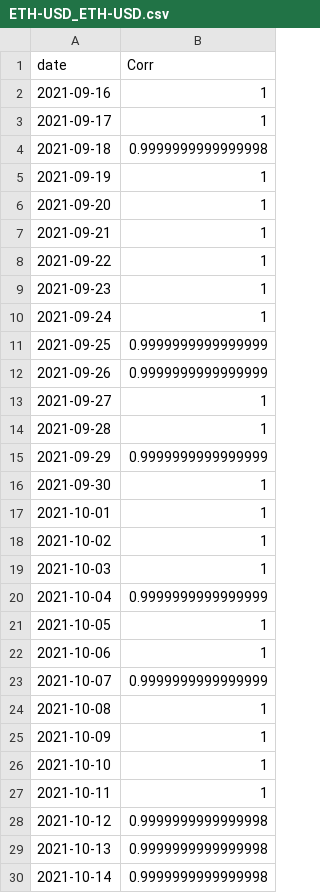
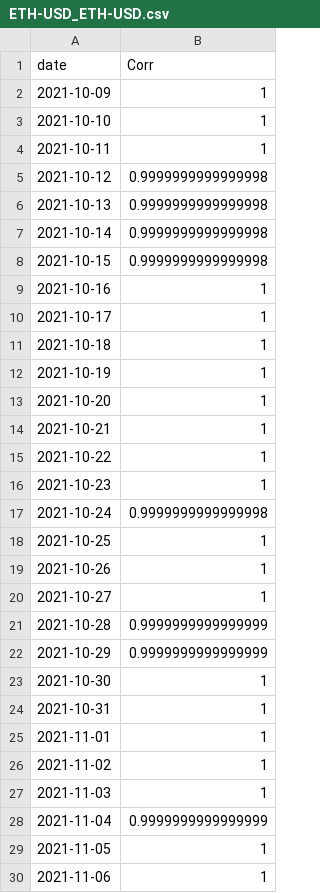
Before and after one commit to martin-sn/coin, a CSV file: RollingCorrelations/ETH-USD_ETH-USD.csv, drawn as a sheet; only a part is shown; the shorter side is filled out with more unchanged rows; the diff covers the shown part only.

```diff
--- a/RollingCorrelations/ETH-USD_ETH-USD.csv
+++ b/RollingCorrelations/ETH-USD_ETH-USD.csv
@@ -1,25 +1,2 @@
 date,Corr
-2021-09-16,1
-2021-09-17,1
-2021-09-18,0.9999999999999998
-2021-09-19,1
-2021-09-20,1
-2021-09-21,1
-2021-09-22,1
-2021-09-23,1
-2021-09-24,1
-2021-09-25,0.9999999999999999
-2021-09-26,0.9999999999999999
-2021-09-27,1
-2021-09-28,1
-2021-09-29,0.9999999999999999
-2021-09-30,1
-2021-10-01,1
-2021-10-02,1
-2021-10-03,1
-2021-10-04,0.9999999999999999
-2021-10-05,1
-2021-10-06,1
-2021-10-07,0.9999999999999999
-2021-10-08,1
 2021-10-09,1
```
Also changed, not shown: 23 added rows elsewhere in this file, Risk/gjrGARCH/BTC-USD.csv, Risk/sGARCH/BTC-USD.csv, 26 other files.
